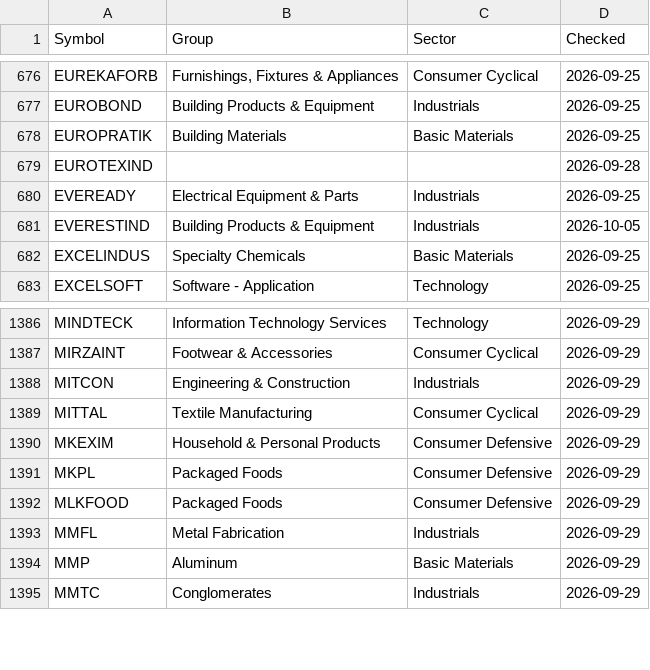
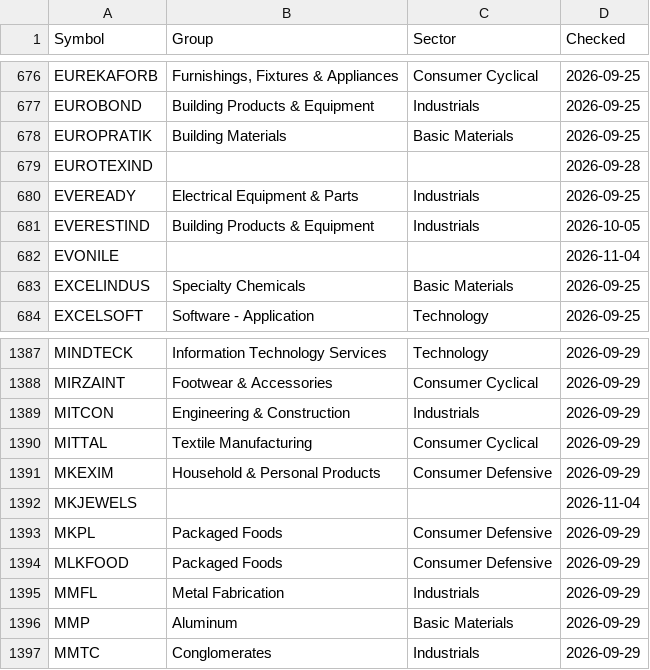
Before and after one commit to manoj-kholia/nse-scanner, a CSV file: sector_map.csv, drawn as a sheet; only a part is shown, gaps mark what is left out; the diff names each change by its address in the sheet, - before the commit and + after, or states it on an @@ line.

```diff
--- a/sector_map.csv
+++ b/sector_map.csv
+row 682: EVONILE |  |  | 2026-11-04
+row 1392: MKJEWELS |  |  | 2026-11-04
```
Also changed, not shown: EQUITY_L.csv, EQUITY_L_live.csv, 4 other files.
